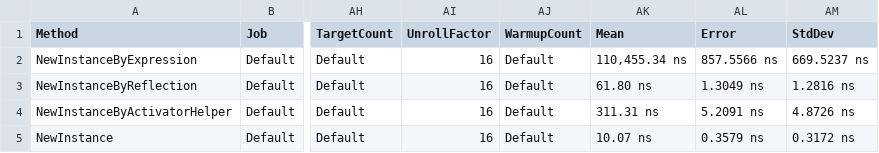
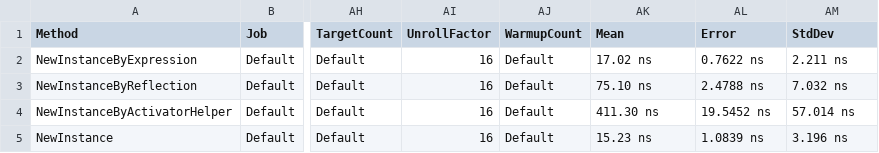
Before and after one commit to WeihanLi/WeihanLi.Common, a CSV file: perf/WeihanLi.Common.Benchmark/BenchmarkDotNet.Artifacts/results/CreateInstanceTest-report.csv, drawn as a sheet; only a part is shown, gaps mark what is left out; the diff names each change by its address in the sheet, - before the commit and + after, or states it on an @@ line.

Commit message:
perf update

```diff
--- a/perf/WeihanLi.Common.Benchmark/BenchmarkDotNet.Artifacts/results/CreateInstanceTest-report.csv
+++ b/perf/WeihanLi.Common.Benchmark/BenchmarkDotNet.Artifacts/results/CreateInstanceTest-report.csv
-AK2 (Mean): 110,455.34 ns
+AK2 (Mean): 17.02 ns
-AL2 (Error): 857.5566 ns
+AL2 (Error): 0.7622 ns
-AM2 (StdDev): 669.5237 ns
+AM2 (StdDev): 2.211 ns
-AK3 (Mean): 61.80 ns
+AK3 (Mean): 75.10 ns
-AL3 (Error): 1.3049 ns
+AL3 (Error): 2.4788 ns
-AM3 (StdDev): 1.2816 ns
+AM3 (StdDev): 7.032 ns
-AK4 (Mean): 311.31 ns
+AK4 (Mean): 411.30 ns
-AL4 (Error): 5.2091 ns
+AL4 (Error): 19.5452 ns
-AM4 (StdDev): 4.8726 ns
+AM4 (StdDev): 57.014 ns
-AK5 (Mean): 10.07 ns
+AK5 (Mean): 15.23 ns
-AL5 (Error): 0.3579 ns
+AL5 (Error): 1.0839 ns
-AM5 (StdDev): 0.3172 ns
+AM5 (StdDev): 3.196 ns
```
Also changed, not shown: 9 other files.
